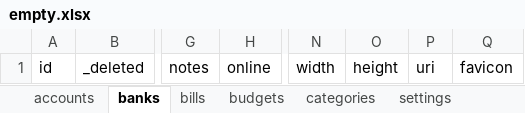
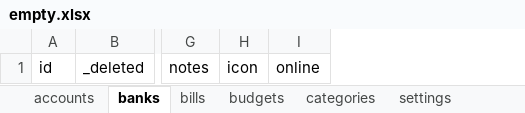
Before and after one commit to arolson101/ag, an Excel workbook: packages/storybook/stories/data/empty.xlsx, sheet banks, drawn as a sheet; only a part is shown, gaps mark what is left out; values as stored, in another font and other column widths than the file's, no borders; removed rows and columns are numbered as before the commit, all else as after; the diff names each change by its address in the sheet, - before the commit and + after, or states it on an @@ line.

```diff
--- a/packages/storybook/stories/data/empty.xlsx (sheet banks)
+++ b/packages/storybook/stories/data/empty.xlsx (sheet banks)
+column H, row 1: icon
-column N, row 1: width
-column O, row 1: height
-column P, row 1: uri
-column Q, row 1: favicon
```
Also changed, not shown: packages/storybook/stories/data/full.xlsx, packages/storybook/stories/data/normal.xlsx.
